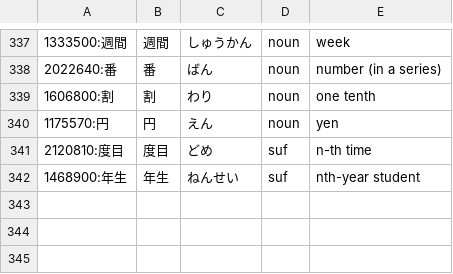
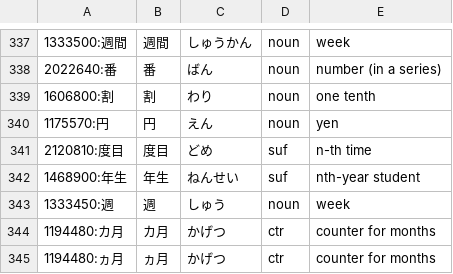
Before and after one commit to mjuhanne/Bilingual_Manga, a TSV file: lang/counter_word_ids.tsv, drawn as a sheet; only a part is shown, gaps mark what is left out.

```diff
--- a/lang/counter_word_ids.tsv
+++ b/lang/counter_word_ids.tsv
@@ -342 +342,4 @@
 1468900:年生	年生	ねんせい	suf	nth-year student
+1333450:週	週	しゅう	noun	week
+1194480:カ月	カ月	かげつ	ctr	counter for months
+1194480:ヵ月	ヵ月	かげつ	ctr	counter for months
```
Also changed, not shown: 4 other files.
